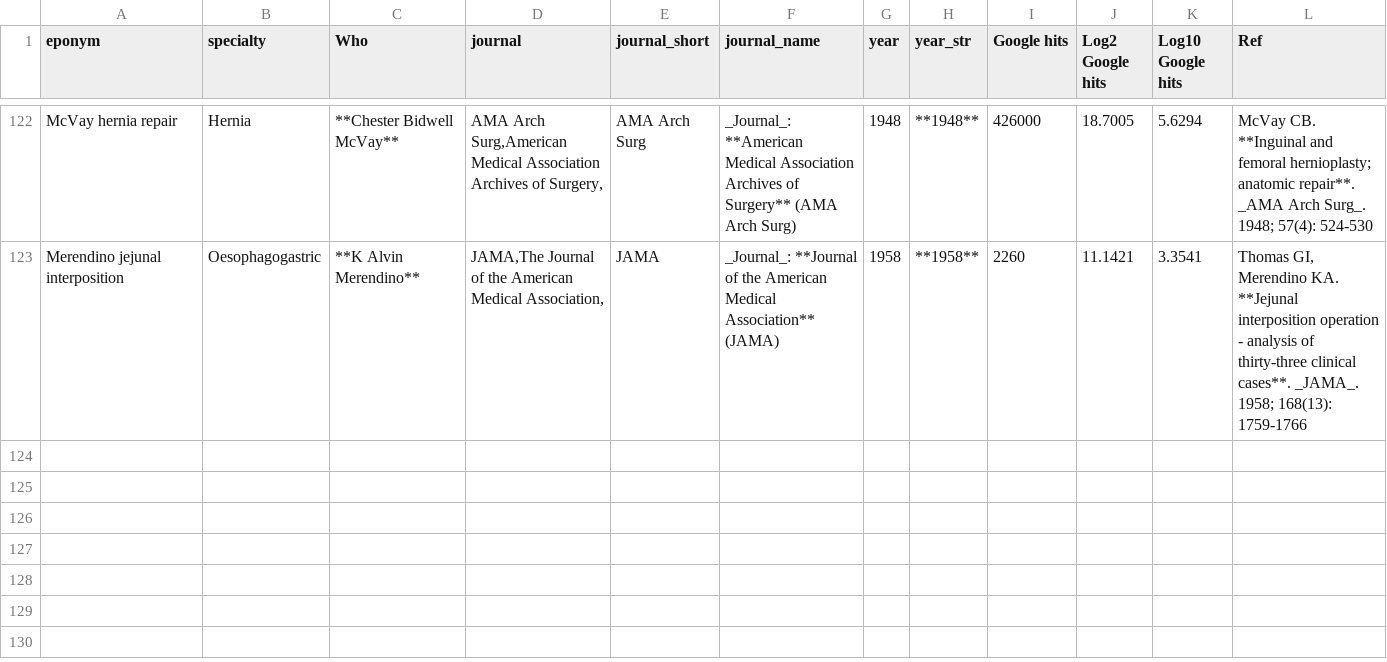
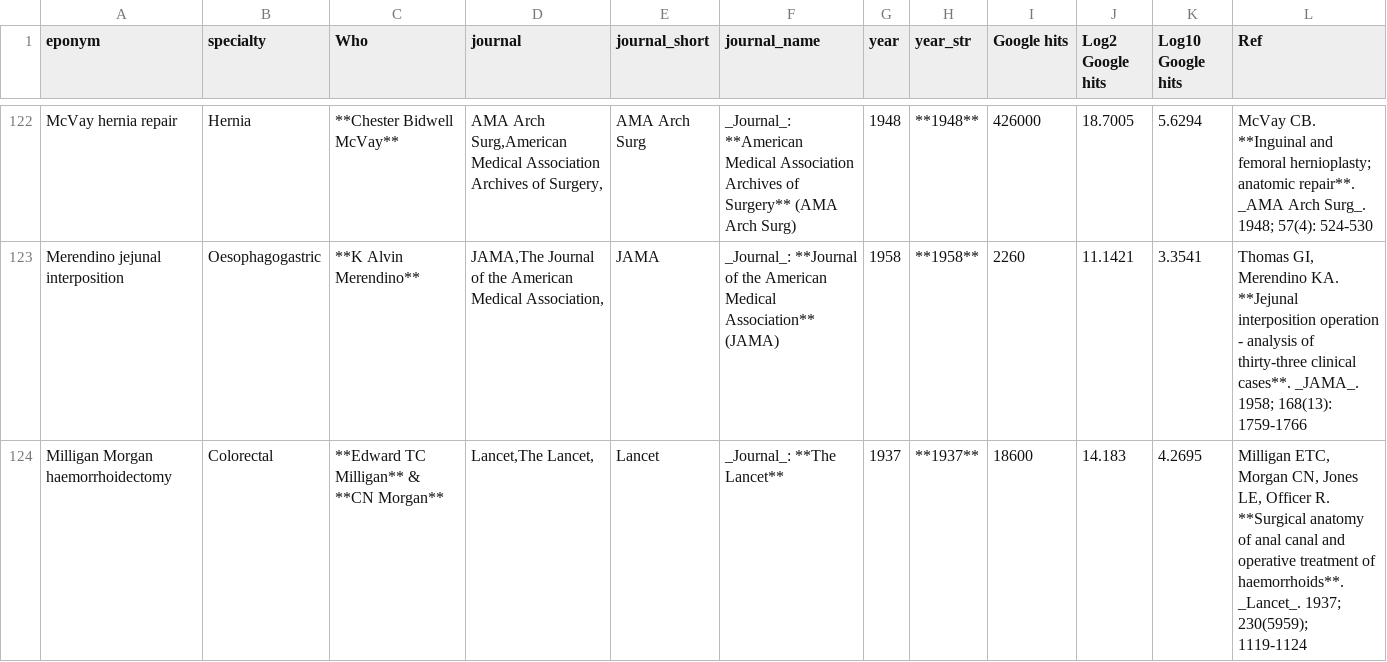
Before and after one commit to HayesAJ83/SurgicalEps_01, a CSV file: Eponyms4python_Lite4Journals.csv, drawn as a sheet; only a part is shown, gaps mark what is left out.

Commit message:
Add files via upload

```diff
--- a/Eponyms4python_Lite4Journals.csv
+++ b/Eponyms4python_Lite4Journals.csv
@@ -123 +123,2 @@ McVay hernia repair,Hernia,**Chester Bidwell McVay**,"AMA Arch Surg,American Med
 Merendino jejunal interposition,Oesophagogastric,**K Alvin Merendino**,"JAMA,The Journal of the American Medical Association,",JAMA,_Journal_: **Journal of the American Medical Association** (JAMA),1958,**1958**,2260,11.1421,3.3541,"Thomas GI, Merendino KA. **Jejunal interposition operation - analysis of thirty-three clinical cases**. _JAMA_. 1958; 168(13): 1759-1766"
+Milligan Morgan haemorrhoidectomy,Colorectal,**Edward TC Milligan** & **CN Morgan**,"Lancet,The Lancet,",Lancet,_Journal_: **The Lancet**,1937,**1937**,18600,14.183,4.2695,"Milligan ETC, Morgan CN, Jones LE, Officer R. **Surgical anatomy of anal canal and operative treatment of haemorrhoids**. _Lancet_. 1937; 230(5959); 1119-1124"
```
